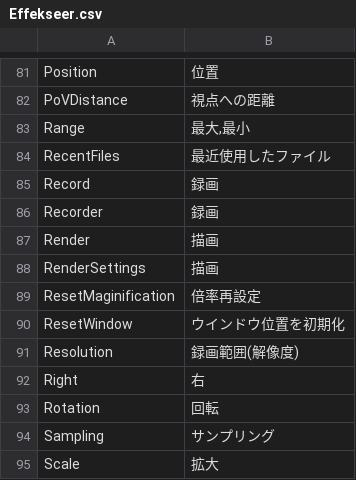
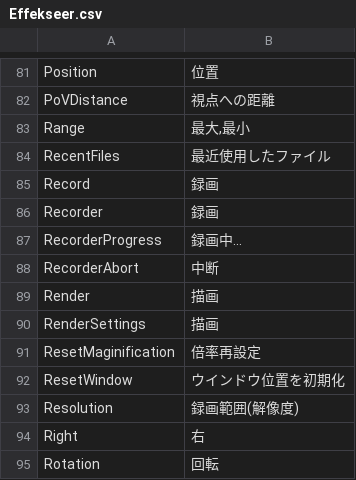
Before and after one commit to effekseer/Effekseer, a CSV file: Dev/release/resources/languages/ja/Effekseer.csv, drawn as a sheet; only a part is shown, gaps mark what is left out; the shorter side is filled out with more unchanged rows.

```diff
--- a/Dev/release/resources/languages/ja/Effekseer.csv
+++ b/Dev/release/resources/languages/ja/Effekseer.csv
@@ -87,2 +87,4 @@ Record,録画
 Recorder,録画
+RecorderProgress,録画中...
+RecorderAbort,中断
 Render,描画
```
Also changed, not shown: Dev/release/resources/languages/en/Effekseer.csv, 1 other file.
